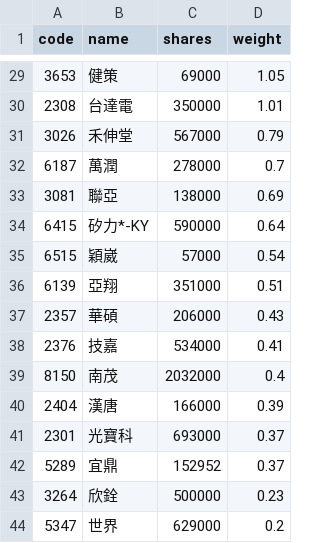
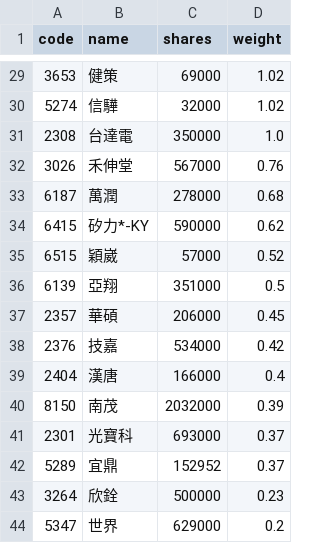
Before and after one commit to 4ru1013/capital-etf-00992a-portfolio, a CSV file: data/out/holdings/00992A_latest.csv, drawn as a sheet; only a part is shown, gaps mark what is left out; the diff covers the shown part only.

```diff
--- a/data/out/holdings/00992A_latest.csv
+++ b/data/out/holdings/00992A_latest.csv
@@ -29,13 +29,13 @@
-3653,健策,69000,1.05
-2308,台達電,350000,1.01
-3026,禾伸堂,567000,0.79
-6187,萬潤,278000,0.7
-3081,聯亞,138000,0.69
-6415,矽力*-KY,590000,0.64
-6515,穎崴,57000,0.54
-6139,亞翔,351000,0.51
-2357,華碩,206000,0.43
-2376,技嘉,534000,0.41
-8150,南茂,2032000,0.4
-2404,漢唐,166000,0.39
+3653,健策,69000,1.02
+5274,信驊,32000,1.02
+2308,台達電,350000,1.0
+3026,禾伸堂,567000,0.76
+6187,萬潤,278000,0.68
+6415,矽力*-KY,590000,0.62
+6515,穎崴,57000,0.52
+6139,亞翔,351000,0.5
+2357,華碩,206000,0.45
+2376,技嘉,534000,0.42
+2404,漢唐,166000,0.4
+8150,南茂,2032000,0.39
 2301,光寶科,693000,0.37
```
Also changed, not shown: 4 added rows, 4 removed rows and 23 edited cells elsewhere in this file, data/out/00992A_latest.csv, 4 other files.
